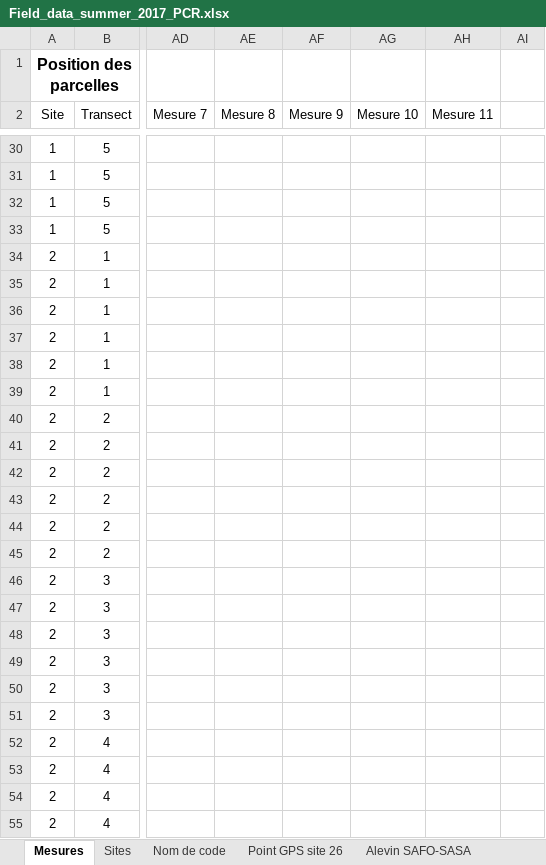
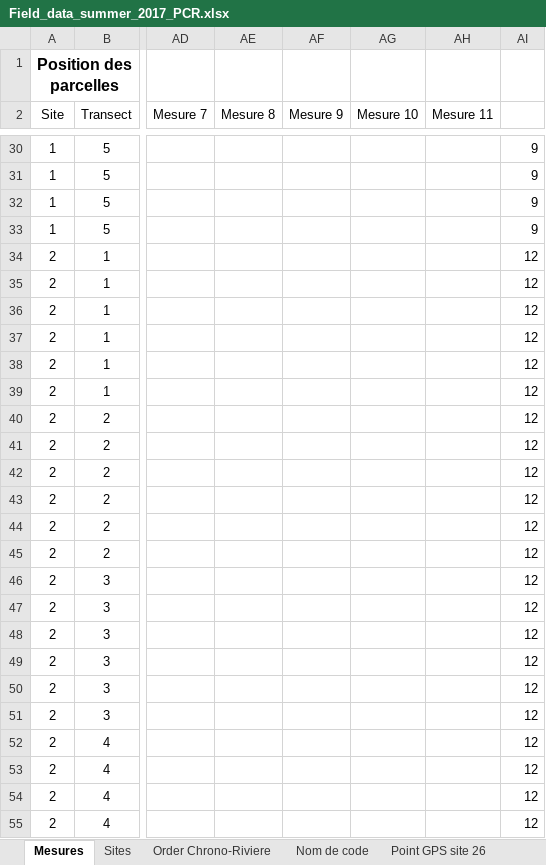
Before and after one commit to jeremieboudreault/habitat_suitability_curves_fda, an Excel workbook: data/field data/Field_data_summer_2017_PCR.xlsx, sheet Mesures, drawn as a sheet; only a part is shown, gaps mark what is left out; values as stored, in another font and other column widths than the file's, no borders; the diff covers the shown part only; the diff names each change by its address in the sheet, - before the commit and + after, or states it on an @@ line.

Commit message:
Added a field for the sites sorted in the 'river order' in PCR data

```diff
--- a/data/field data/Field_data_summer_2017_PCR.xlsx (sheet Mesures)
+++ b/data/field data/Field_data_summer_2017_PCR.xlsx (sheet Mesures)
+sheet tab: Order Chrono-Riviere
-AI30:AI33: (empty)
+AI30:AI33: 9
-AI34:AI55: (empty)
+AI34:AI55: 12
```
Also changed, not shown: 874 edited cells elsewhere in this sheet.
